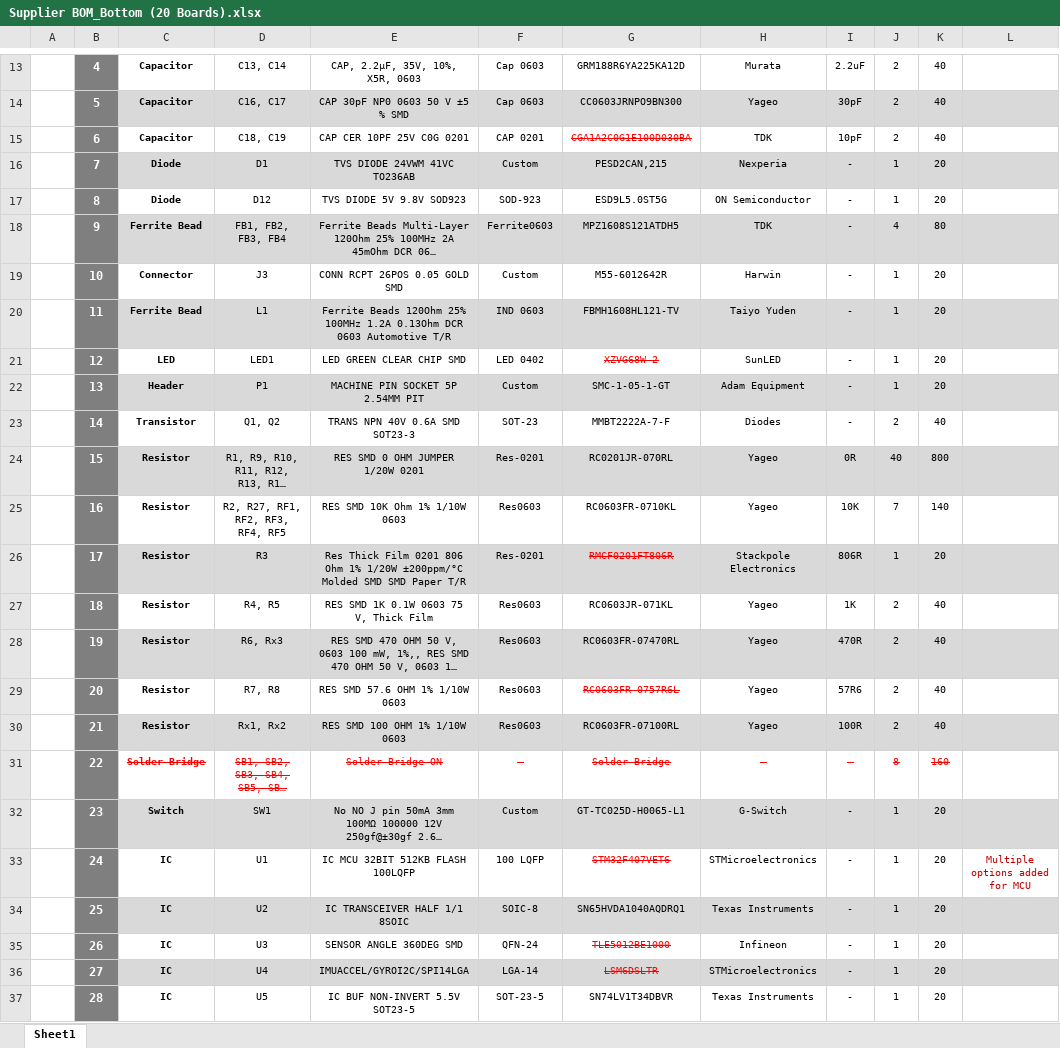
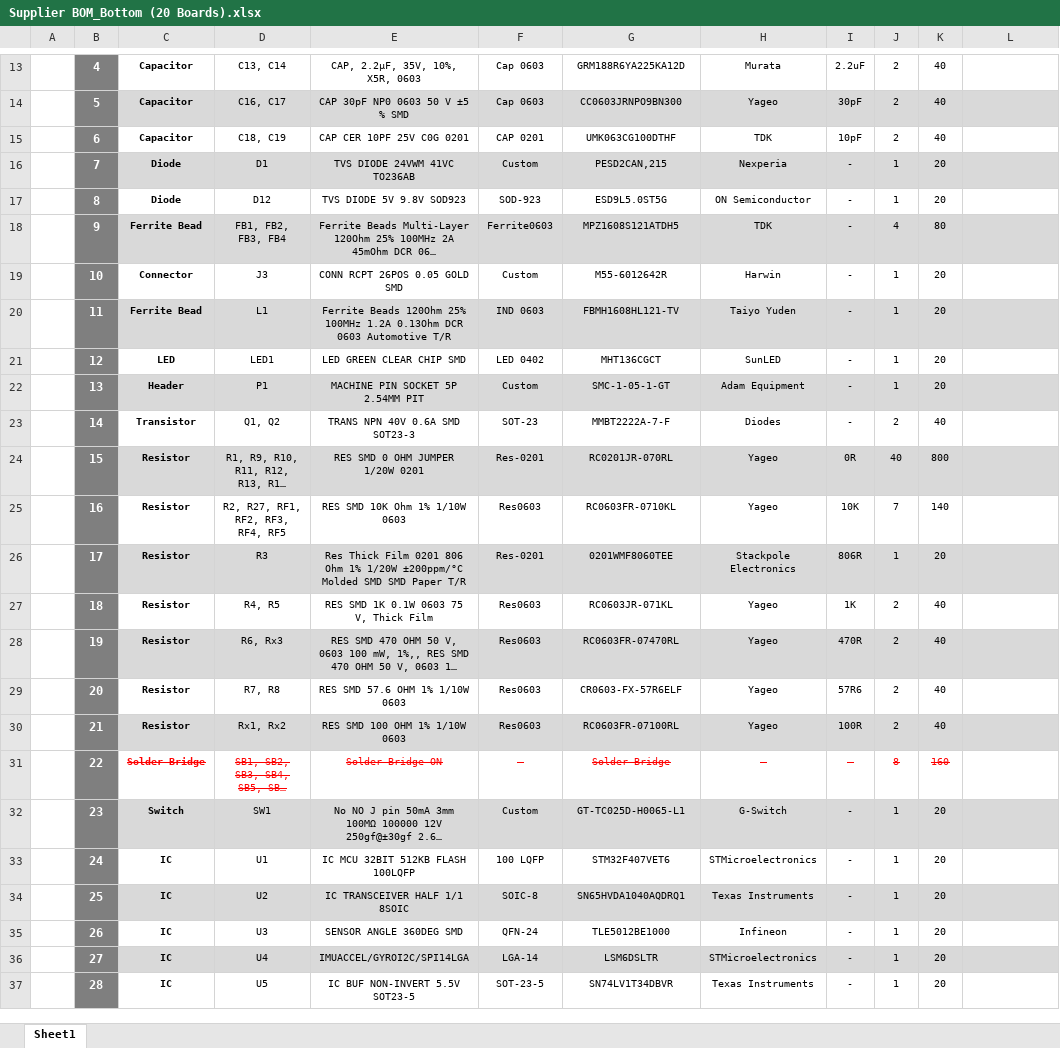
Before and after one commit to eSpark-Backup/colebenson-smartmotors, an Excel workbook: Deliverables/SM_Bottom Board/_BOM/Supplier BOM_Bottom (20 Boards).xlsx, sheet Sheet1, drawn as a sheet; only a part is shown, gaps mark what is left out; long unchanged cells end in …; values as stored, in another font and other column widths than the file's, no borders; charts and pictures not drawn; the diff names each change by its address in the sheet, - before the commit and + after, or states it on an @@ line.

```diff
--- a/Deliverables/SM_Bottom Board/_BOM/Supplier BOM_Bottom (20 Boards).xlsx (sheet Sheet1)
+++ b/Deliverables/SM_Bottom Board/_BOM/Supplier BOM_Bottom (20 Boards).xlsx (sheet Sheet1)
-G15: CGA1A2C0G1E100D030BA
+G15: UMK063CG100DTHF
@@ G15 strikethrough: on → off, text colour: #FF0000 → black @@
-G21: XZVG68W-2
+G21: MHT136CGCT
@@ G21 strikethrough: on → off, text colour: #FF0000 → black @@
-G26: RMCF0201FT806R
+G26: 0201WMF8060TEE
@@ G26 strikethrough: on → off, text colour: #FF0000 → black @@
-G29: RC0603FR-0757R6L
+G29: CR0603-FX-57R6ELF
@@ G29 strikethrough: on → off, text colour: #FF0000 → black @@
@@ G33 strikethrough: on → off, text colour: #FF0000 → black @@
-L33: Multiple options added for MCU
+L33: (empty)
@@ G35:G36 strikethrough: on → off, text colour: #FF0000 → black @@
```
Also changed, not shown: Deliverables/SM_Bottom Board/_BOM/eSpark-BOM-Bottom (20 Board).xlsx.
